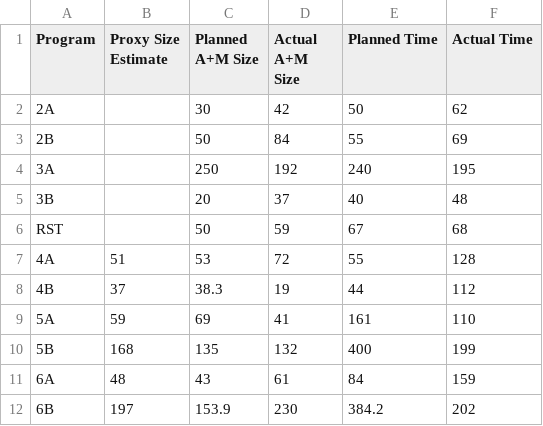
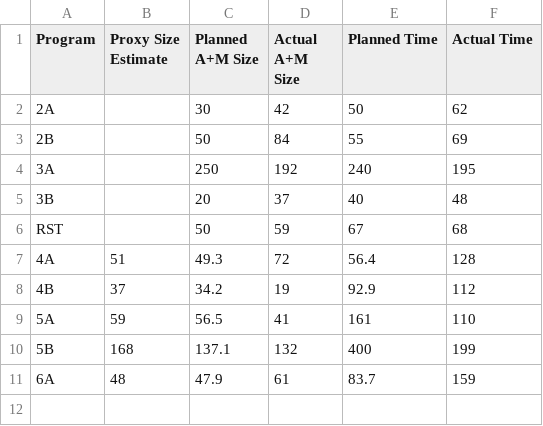
Before and after one commit to etscrivner/dse, a CSV file: data/regression_data.csv, drawn as a sheet.

Commit message:
Bugfix: Probe Estimation Trimming, Historical Data

```diff
--- a/data/regression_data.csv
+++ b/data/regression_data.csv
@@ -6,7 +6,6 @@ Program,Proxy Size Estimate,Planned A+M Size,Actual A+M Size,Planned Time,Actual
 RST,,50,59,67,68
-4A,51,53,72,55,128
-4B,37,38.3,19,44,112
-5A,59,69,41,161,110
-5B,168,135,132,400,199
-6A,48,43,61,84,159
-6B,197,153.9,230,384.2,202
+4A,51,49.3,72,56.4,128
+4B,37,34.2,19,92.9,112
+5A,59,56.5,41,161,110
+5B,168,137.1,132,400,199
+6A,48,47.9,61,83.7,159
```
Also changed, not shown: 1 other file.
